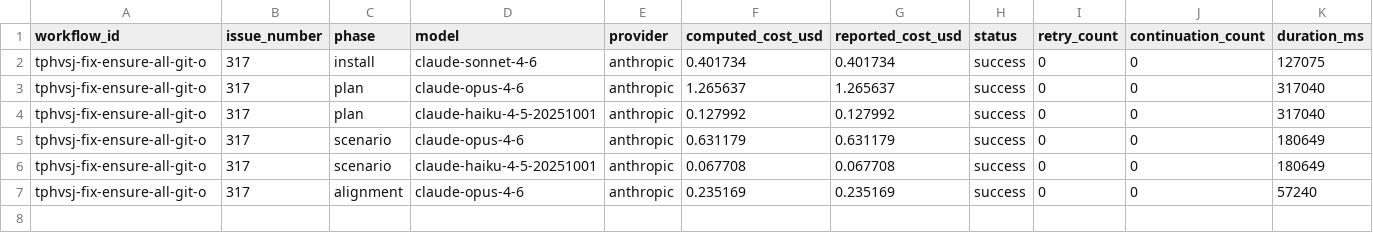
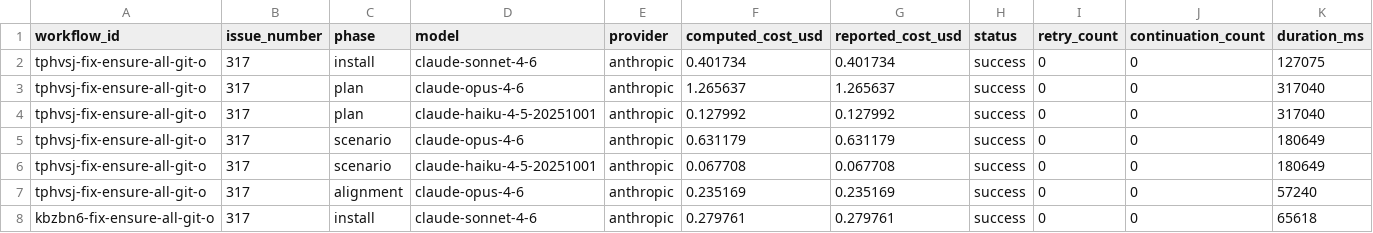
Before and after one commit to paysdoc/AI_Dev_Workflow, a CSV file: projects/AI_Dev_Workflow/317-fix-ensure-all-git-operations-target-the-correct-r.csv, drawn as a sheet; only a part is shown; rows hold the shown columns only; the diff names each change by its address in the sheet, - before the commit and + after, or states it on an @@ line.

```diff
--- a/projects/AI_Dev_Workflow/317-fix-ensure-all-git-operations-target-the-correct-r.csv
+++ b/projects/AI_Dev_Workflow/317-fix-ensure-all-git-operations-target-the-correct-r.csv
+row 8: kbzbn6-fix-ensure-all-git-o | 317 | install | claude-sonnet-4-6 | anthropic | 0.279761 | 0.279761 | success | 0 | 0 | 65618
```
Also changed, not shown: projects/AI_Dev_Workflow/total-cost.csv.
